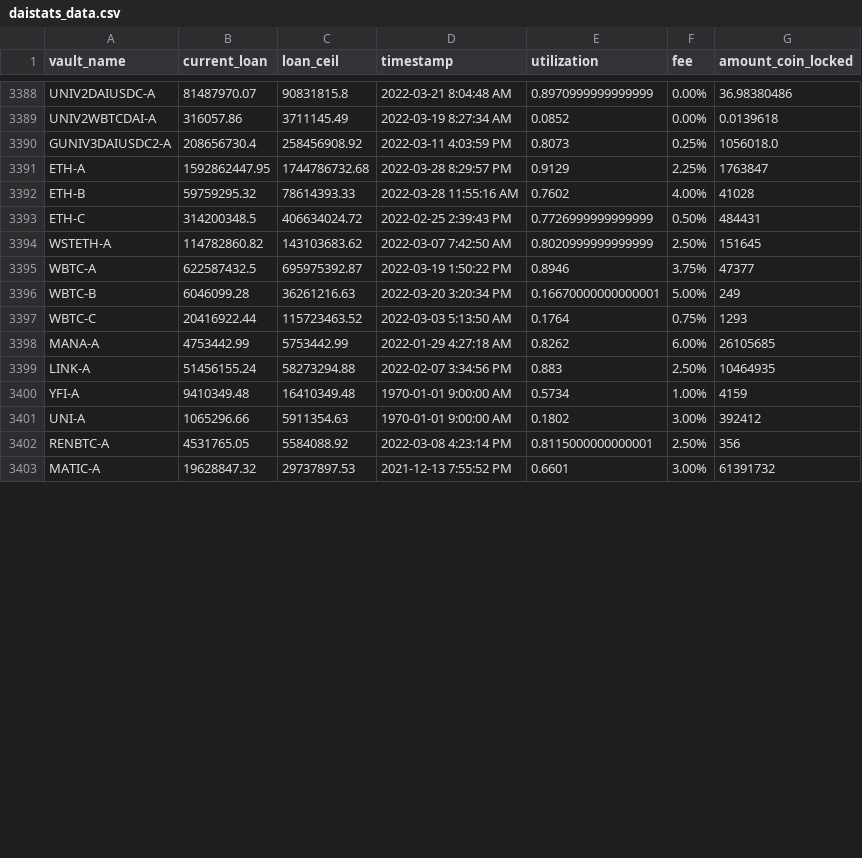
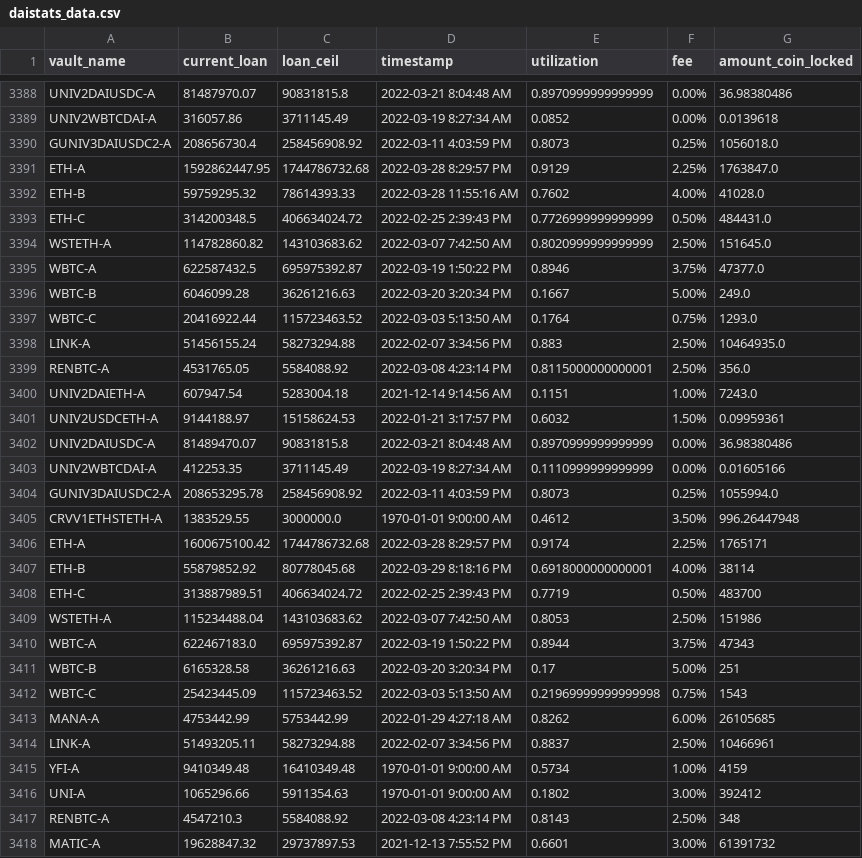
Before and after one commit to geniusnhu/daistats, a CSV file: daistats_data.csv, drawn as a sheet; only a part is shown, gaps mark what is left out; the diff covers the shown part only.

```diff
--- a/daistats_data.csv
+++ b/daistats_data.csv
@@ -3390,14 +3390,29 @@ UNIV2WBTCDAI-A,316057.86,3711145.49,2022-03-19 8:27:34 AM,0.0852,0.00%,0.0139618
 GUNIV3DAIUSDC2-A,208656730.4,258456908.92,2022-03-11 4:03:59 PM,0.8073,0.25%,1056018.0
-ETH-A,1592862447.95,1744786732.68,2022-03-28 8:29:57 PM,0.9129,2.25%,1763847
-ETH-B,59759295.32,78614393.33,2022-03-28 11:55:16 AM,0.7602,4.00%,41028
-ETH-C,314200348.5,406634024.72,2022-02-25 2:39:43 PM,0.7726999999999999,0.50%,484431
-WSTETH-A,114782860.82,143103683.62,2022-03-07 7:42:50 AM,0.8020999999999999,2.50%,151645
-WBTC-A,622587432.5,695975392.87,2022-03-19 1:50:22 PM,0.8946,3.75%,47377
-WBTC-B,6046099.28,36261216.63,2022-03-20 3:20:34 PM,0.16670000000000001,5.00%,249
-WBTC-C,20416922.44,115723463.52,2022-03-03 5:13:50 AM,0.1764,0.75%,1293
+ETH-A,1592862447.95,1744786732.68,2022-03-28 8:29:57 PM,0.9129,2.25%,1763847.0
+ETH-B,59759295.32,78614393.33,2022-03-28 11:55:16 AM,0.7602,4.00%,41028.0
+ETH-C,314200348.5,406634024.72,2022-02-25 2:39:43 PM,0.7726999999999999,0.50%,484431.0
+WSTETH-A,114782860.82,143103683.62,2022-03-07 7:42:50 AM,0.8020999999999999,2.50%,151645.0
+WBTC-A,622587432.5,695975392.87,2022-03-19 1:50:22 PM,0.8946,3.75%,47377.0
+WBTC-B,6046099.28,36261216.63,2022-03-20 3:20:34 PM,0.1667,5.00%,249.0
+WBTC-C,20416922.44,115723463.52,2022-03-03 5:13:50 AM,0.1764,0.75%,1293.0
+LINK-A,51456155.24,58273294.88,2022-02-07 3:34:56 PM,0.883,2.50%,10464935.0
+RENBTC-A,4531765.05,5584088.92,2022-03-08 4:23:14 PM,0.8115000000000001,2.50%,356.0
+UNIV2DAIETH-A,607947.54,5283004.18,2021-12-14 9:14:56 AM,0.1151,1.00%,7243.0
+UNIV2USDCETH-A,9144188.97,15158624.53,2022-01-21 3:17:57 PM,0.6032,1.50%,0.09959361
+UNIV2DAIUSDC-A,81489470.07,90831815.8,2022-03-21 8:04:48 AM,0.8970999999999999,0.00%,36.98380486
+UNIV2WBTCDAI-A,412253.35,3711145.49,2022-03-19 8:27:34 AM,0.1110999999999999,0.00%,0.01605166
+GUNIV3DAIUSDC2-A,208653295.78,258456908.92,2022-03-11 4:03:59 PM,0.8073,0.25%,1055994.0
+CRVV1ETHSTETH-A,1383529.55,3000000.0,1970-01-01 9:00:00 AM,0.4612,3.50%,996.26447948
+ETH-A,1600675100.42,1744786732.68,2022-03-28 8:29:57 PM,0.9174,2.25%,1765171
+ETH-B,55879852.92,80778045.68,2022-03-29 8:18:16 PM,0.6918000000000001,4.00%,38114
+ETH-C,313887989.51,406634024.72,2022-02-25 2:39:43 PM,0.7719,0.50%,483700
+WSTETH-A,115234488.04,143103683.62,2022-03-07 7:42:50 AM,0.8053,2.50%,151986
+WBTC-A,622467183.0,695975392.87,2022-03-19 1:50:22 PM,0.8944,3.75%,47343
+WBTC-B,6165328.58,36261216.63,2022-03-20 3:20:34 PM,0.17,5.00%,251
+WBTC-C,25423445.09,115723463.52,2022-03-03 5:13:50 AM,0.21969999999999998,0.75%,1543
 MANA-A,4753442.99,5753442.99,2022-01-29 4:27:18 AM,0.8262,6.00%,26105685
-LINK-A,51456155.24,58273294.88,2022-02-07 3:34:56 PM,0.883,2.50%,10464935
+LINK-A,51493205.11,58273294.88,2022-02-07 3:34:56 PM,0.8837,2.50%,10466961
 YFI-A,9410349.48,16410349.48,1970-01-01 9:00:00 AM,0.5734,1.00%,4159
 UNI-A,1065296.66,5911354.63,1970-01-01 9:00:00 AM,0.1802,3.00%,392412
-RENBTC-A,4531765.05,5584088.92,2022-03-08 4:23:14 PM,0.8115000000000001,2.50%,356
+RENBTC-A,4547210.3,5584088.92,2022-03-08 4:23:14 PM,0.8143,2.50%,348
 MATIC-A,19628847.32,29737897.53,2021-12-13 7:55:52 PM,0.6601,3.00%,61391732
```
Also changed, not shown: 13 edited cells elsewhere in this file, BTC_price.csv.
